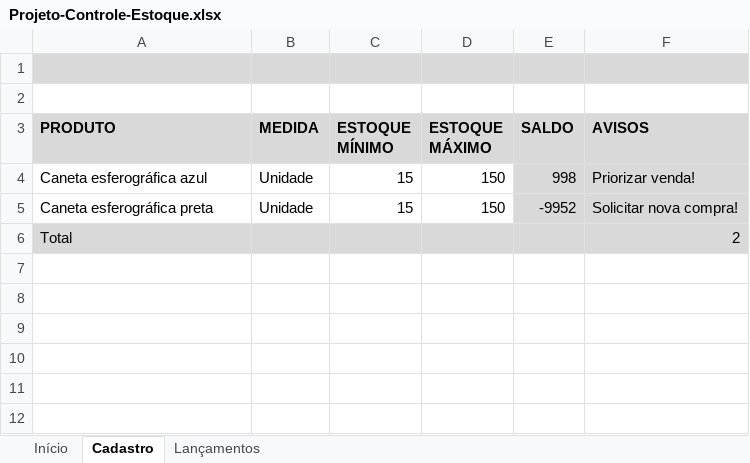
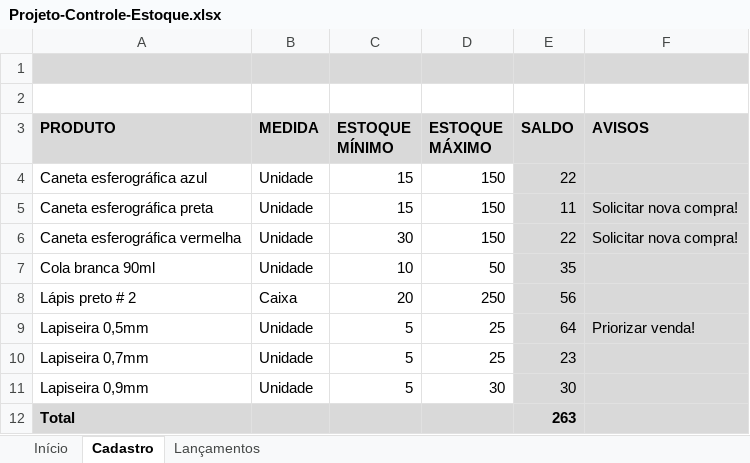
Before and after one commit to douglas-barros/ControleDeEstoqueSimplificadoExcel, an Excel workbook: Projeto-Controle-Estoque.xlsx, sheet Cadastro, drawn as a sheet; values as stored, in another font and other column widths than the file's, no borders; charts and pictures and conditional formats and table styles not drawn; addresses are those after the commit; the diff names each change by its address in the sheet, - before the commit and + after, or states it on an @@ line.

```diff
--- a/Projeto-Controle-Estoque.xlsx (sheet Cadastro)
+++ b/Projeto-Controle-Estoque.xlsx (sheet Cadastro)
-E4 (SALDO): 998
+E4 (SALDO): 22
-F4 (AVISOS): Priorizar venda!
+F4 (AVISOS): (empty)
-E5 (SALDO): -9952
+E5 (SALDO): 11
+row 6: Caneta esferográfica vermelha | Unidade | 30 | 150 | 22 | Solicitar nova compra!
+row 7: Cola branca 90ml | Unidade | 10 | 50 | 35
+row 8: Lápis preto # 2 | Caixa | 20 | 250 | 56
+row 9: Lapiseira 0,5mm | Unidade | 5 | 25 | 64 | Priorizar venda!
+row 10: Lapiseira 0,7mm | Unidade | 5 | 25 | 23
+row 11: Lapiseira 0,9mm | Unidade | 5 | 30 | 30
-A12 bold: off
+A12 bold: on
-E12 (SALDO): (empty)
+E12 (SALDO): 263
-F12 (AVISOS): 2
+F12 (AVISOS): (empty)
```
Also changed, not shown: sheet Lançamentos, charts or pictures.
